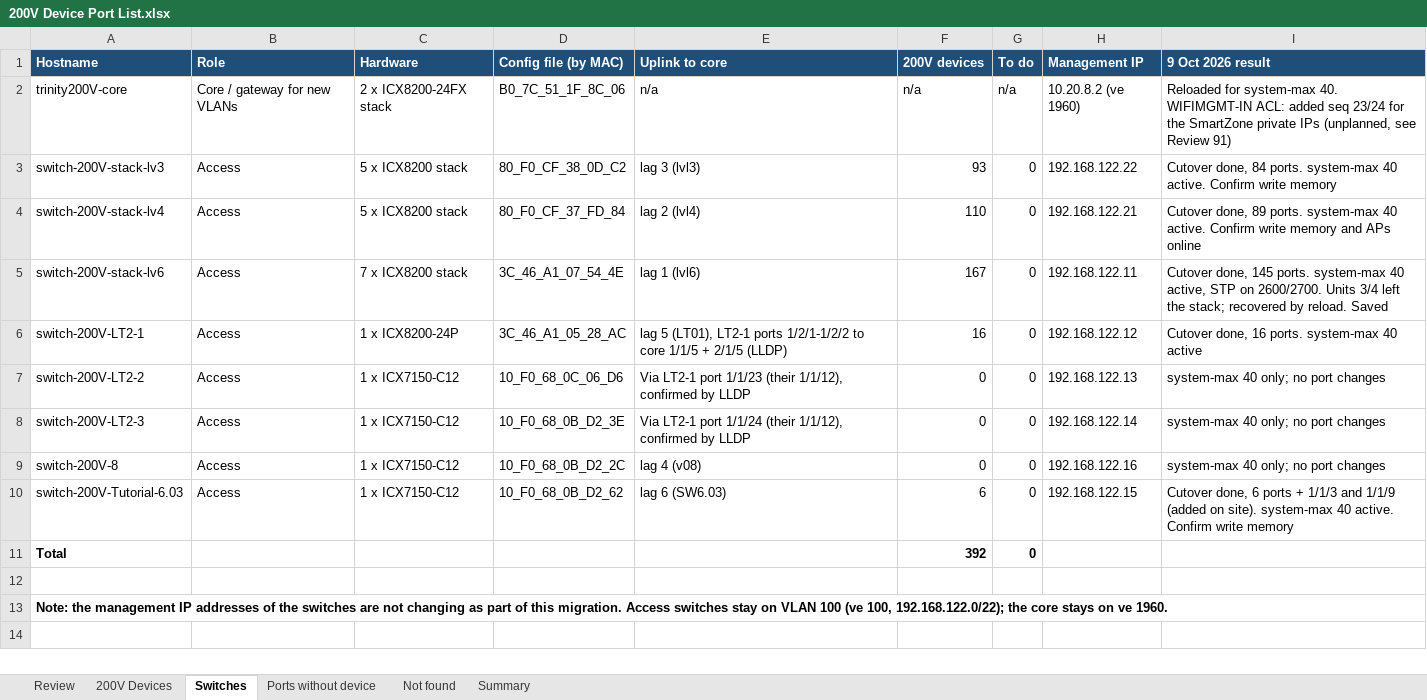
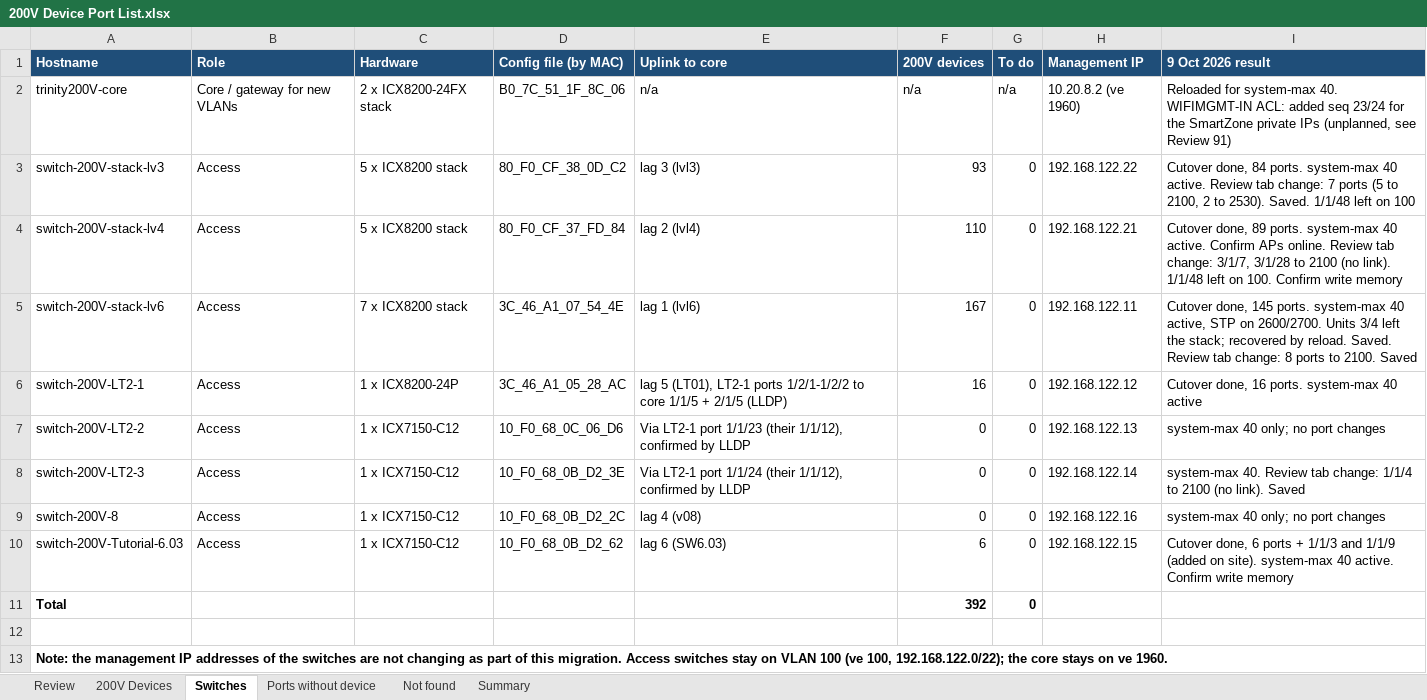
Before and after one commit to Asingh0014/trinity-smartzone-plan, an Excel workbook: 200V Device Port List.xlsx, sheet Switches, drawn as a sheet; values as stored, in another font and other column widths than the file's, no borders; charts and pictures not drawn; the diff names each change by its address in the sheet, - before the commit and + after, or states it on an @@ line.

```diff
--- a/200V Device Port List.xlsx (sheet Switches)
+++ b/200V Device Port List.xlsx (sheet Switches)
-I3 (9 Oct 2026 result): …40 active. Confirm write memory
+I3 (9 Oct 2026 result): …40 active. Review tab change: 7 ports (5 to 2100, 2 to 2530). Saved. 1/1/48 left on 100
-I4 (9 Oct 2026 result): …active. Confirm write memory and APs online
+I4 (9 Oct 2026 result): …active. Confirm APs online. Review tab change: 3/1/7, 3/1/28 to 2100 (no link). 1/1/48 left on 100. Confirm write memory
-I5 (9 Oct 2026 result): …by reload. Saved
+I5 (9 Oct 2026 result): …by reload. Saved. Review tab change: 8 ports to 2100. Saved
-I8 (9 Oct 2026 result): system-max 40 only; no port changes
+I8 (9 Oct 2026 result): system-max 40. Review tab change: 1/1/4 to 2100 (no link). Saved
```
Also changed, not shown: sheet Review, sheet Summary.
